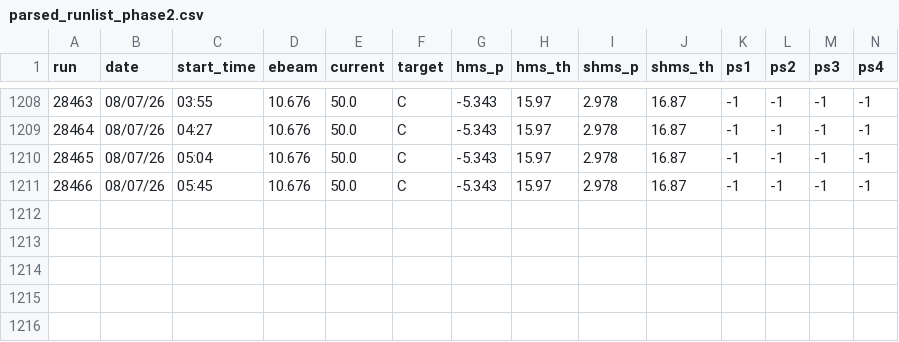
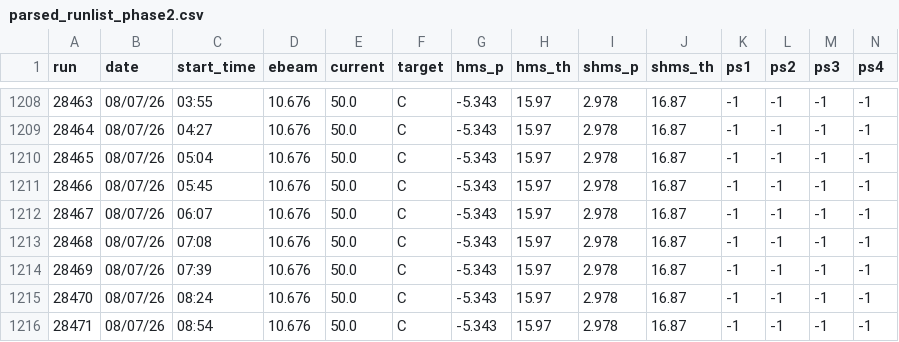
Before and after one commit to relder6/hallc_replay_rsidis, a CSV file: AUX_FILES/util/parse_runlist/parsed_runlist_phase2.csv, drawn as a sheet; only a part is shown, gaps mark what is left out; rows hold the shown columns only; the diff names each change by its address in the sheet, - before the commit and + after, or states it on an @@ line.

Commit message:
up-to-date tables

```diff
--- a/AUX_FILES/util/parse_runlist/parsed_runlist_phase2.csv
+++ b/AUX_FILES/util/parse_runlist/parsed_runlist_phase2.csv
+row 1212: 28467 | 08/07/26 | 06:07 | 10.676 | 50.0 | C | -5.343 | 15.97 | 2.978 | 16.87 | -1 | -1 | -1 | -1
+row 1213: 28468 | 08/07/26 | 07:08 | 10.676 | 50.0 | C | -5.343 | 15.97 | 2.978 | 16.87 | -1 | -1 | -1 | -1
+row 1214: 28469 | 08/07/26 | 07:39 | 10.676 | 50.0 | C | -5.343 | 15.97 | 2.978 | 16.87 | -1 | -1 | -1 | -1
+row 1215: 28470 | 08/07/26 | 08:24 | 10.676 | 50.0 | C | -5.343 | 15.97 | 2.978 | 16.87 | -1 | -1 | -1 | -1
+row 1216: 28471 | 08/07/26 | 08:54 | 10.676 | 50.0 | C | -5.343 | 15.97 | 2.978 | 16.87 | -1 | -1 | -1 | -1
```
Also changed, not shown: 2 other files.
